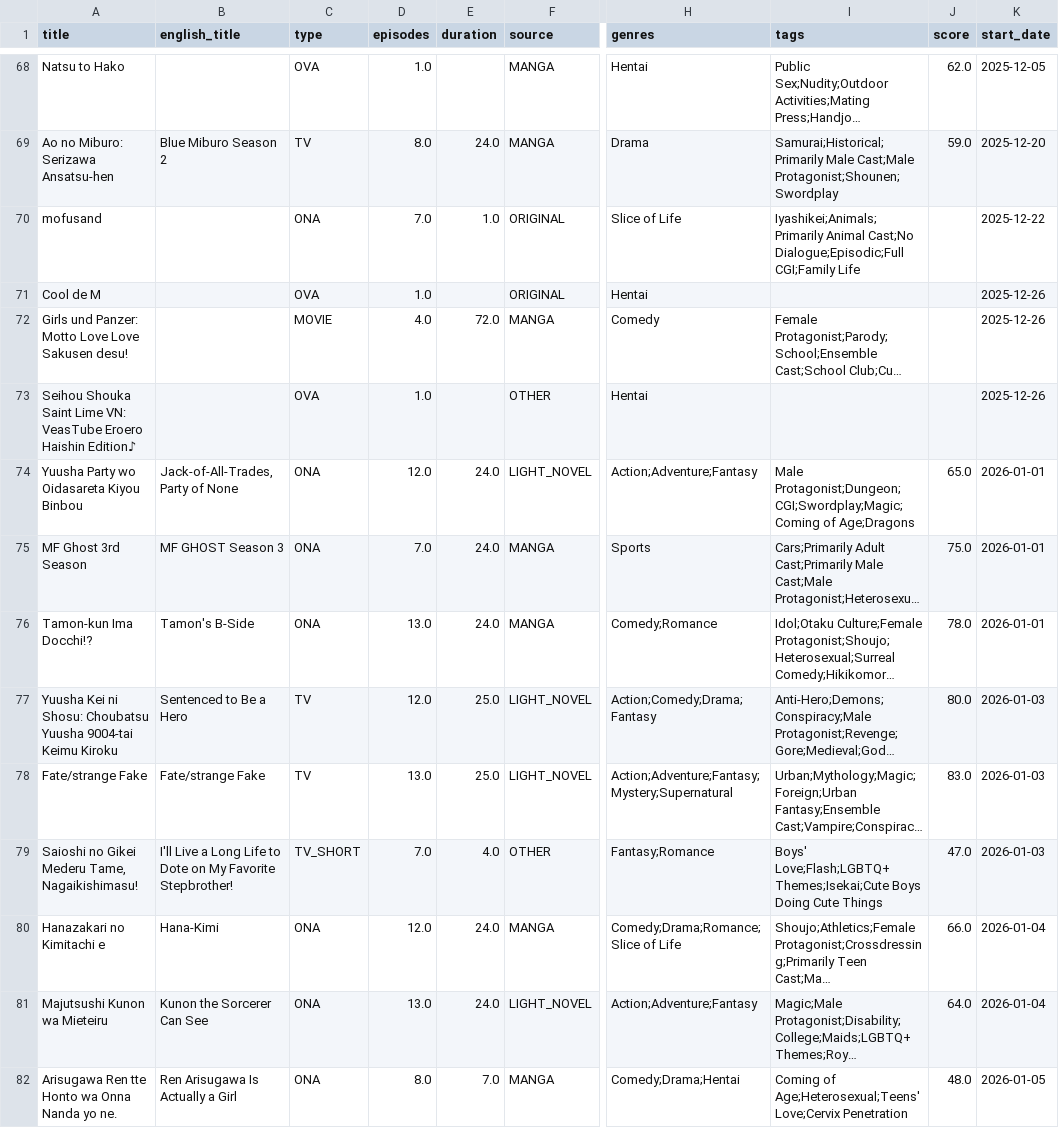
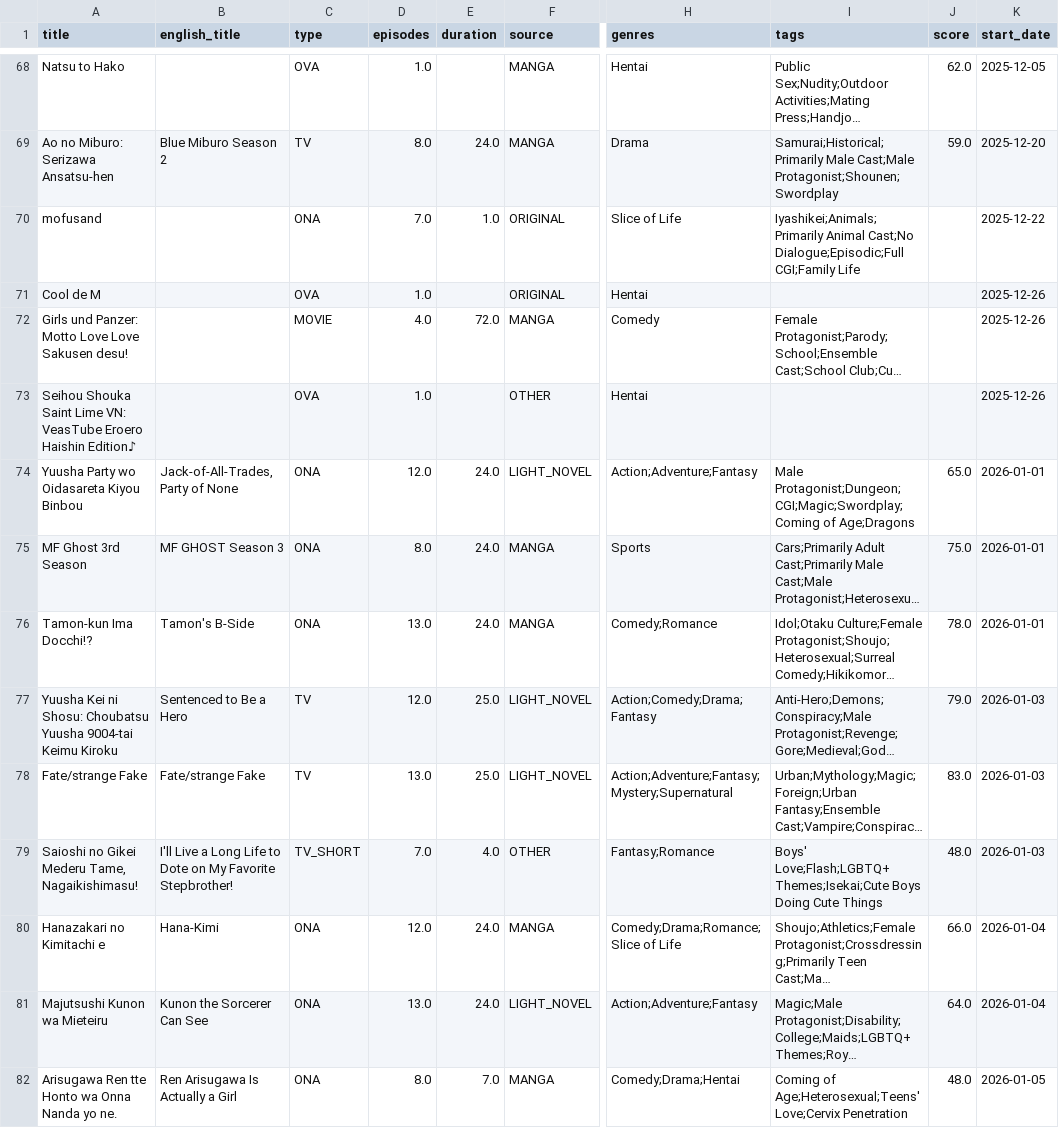
Before and after one commit to Andres-pixel35/Anime-dashboard, a CSV file: data/modified/airing_anime_M.csv, drawn as a sheet; only a part is shown, gaps mark what is left out; long unchanged cells end in …; the diff covers the shown part only; the diff names each change by its address in the sheet, - before the commit and + after, or states it on an @@ line.

```diff
--- a/data/modified/airing_anime_M.csv
+++ b/data/modified/airing_anime_M.csv
-I74 (tags): Male Protagonist;Dungeon;CGI;Swordplay;Magic;Coming of Age;Dragons
+I74 (tags): Male Protagonist;Dungeon;CGI;Magic;Swordplay;Coming of Age;Dragons
-D75 (episodes): 7.0
+D75 (episodes): 8.0
-J77 (score): 80.0
+J77 (score): 79.0
-J79 (score): 47.0
+J79 (score): 48.0
```
Also changed, not shown: 18 edited cells elsewhere in this file, 1 other file.
